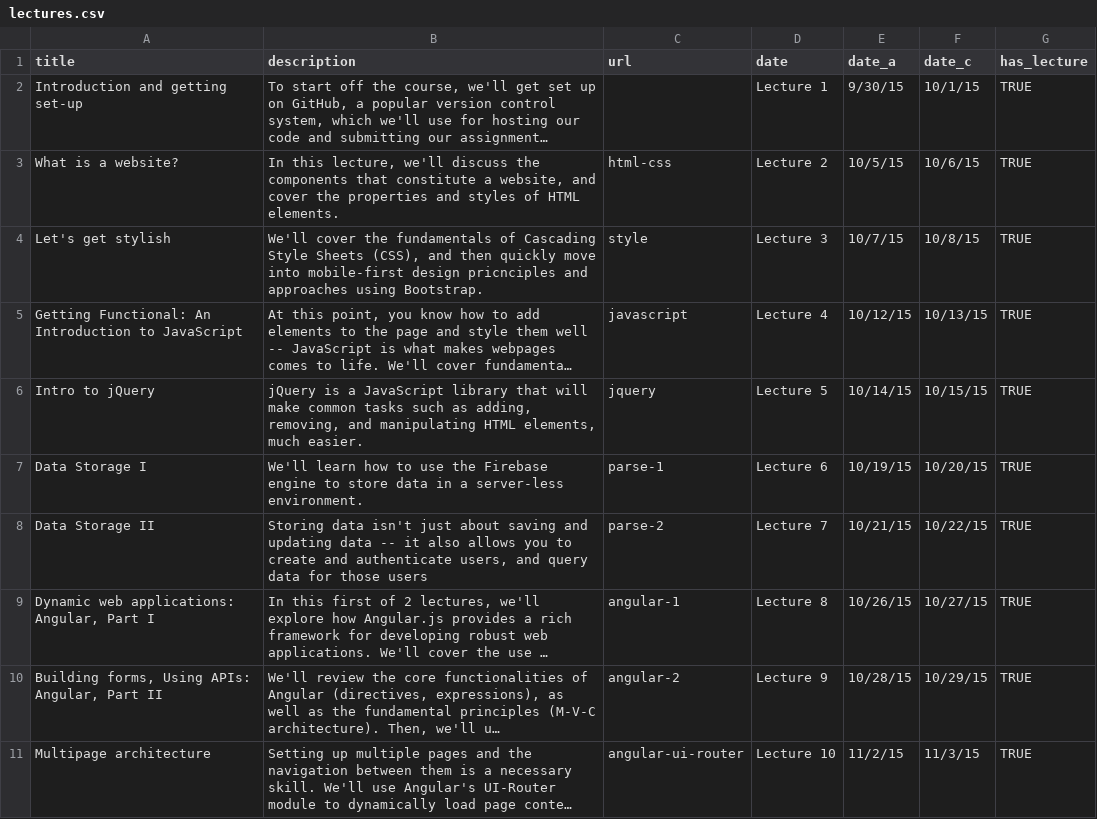
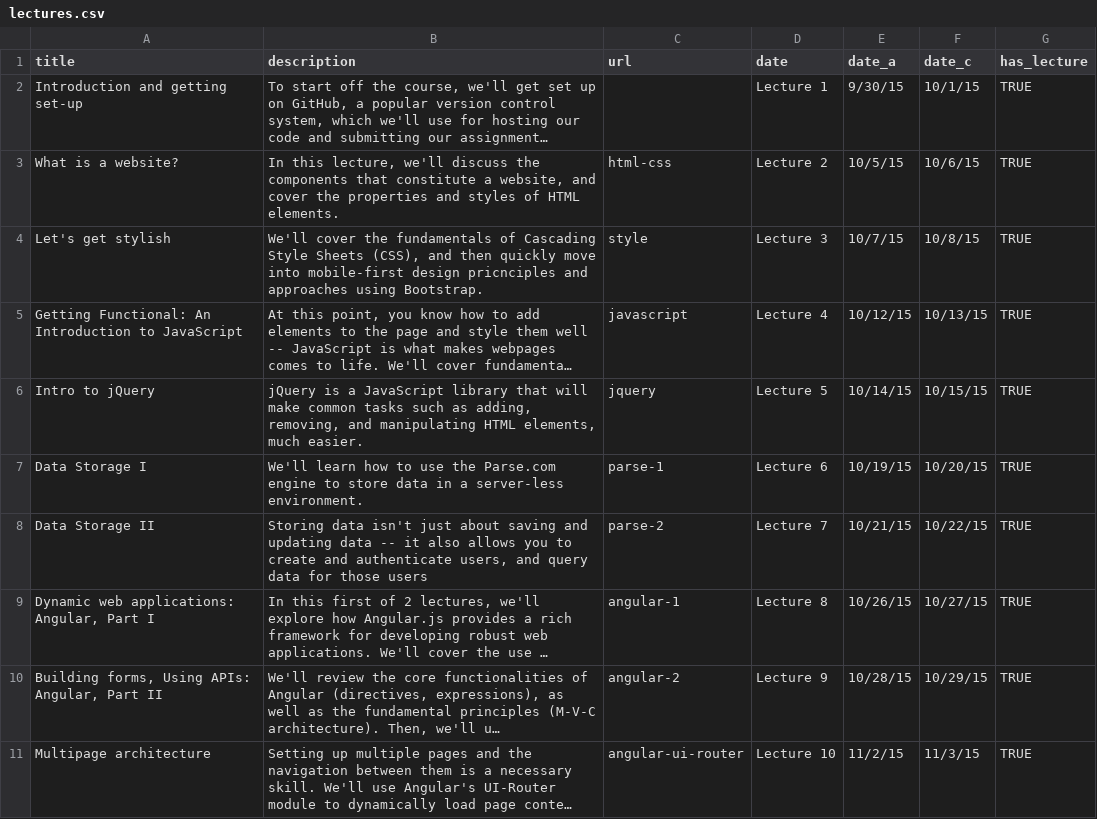
Before and after one commit to mkfreeman/info343, a CSV file: data/lectures.csv, drawn as a sheet; only a part is shown; long unchanged cells end in …; the diff names each change by its address in the sheet, - before the commit and + after, or states it on an @@ line.

Commit message:
Updated data-storage1 description

```diff
--- a/data/lectures.csv
+++ b/data/lectures.csv
-B7 (description): …use the Firebase engine to…
+B7 (description): …use the Parse.com engine to…
```
